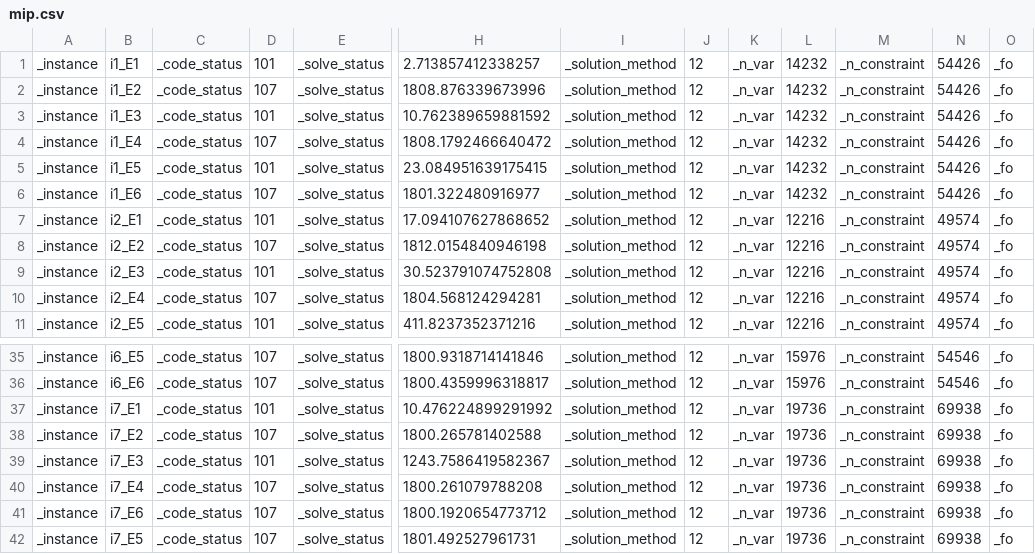
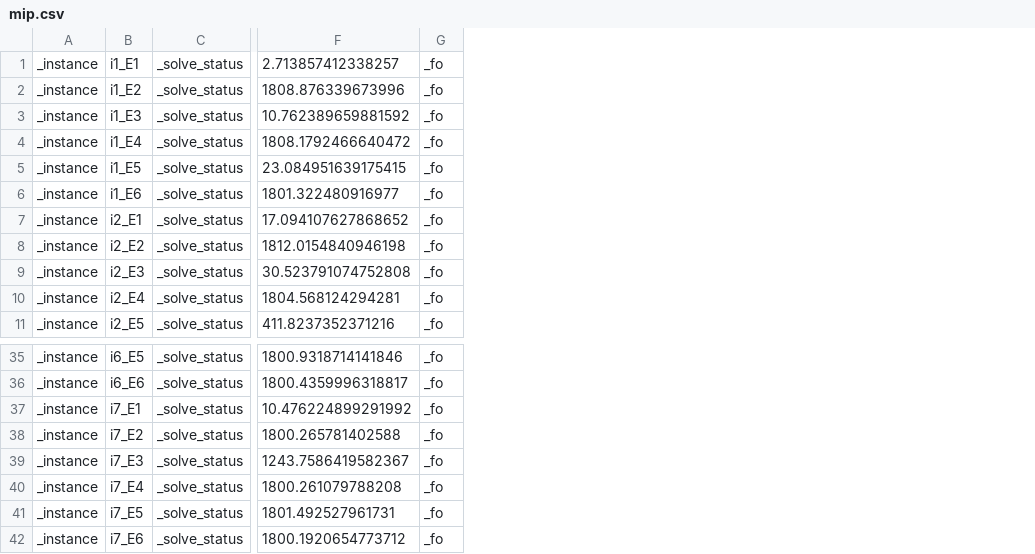
Before and after one commit to sganzerla/instances, a CSV file: mss-problem/mip.csv, drawn as a sheet; only a part is shown, gaps mark what is left out; removed rows and columns are numbered as before the commit, all else as after; the diff names each change by its address in the sheet, - before the commit and + after, or states it on an @@ line.

```diff
--- a/mss-problem/mip.csv
+++ b/mss-problem/mip.csv
-column C, rows 1-11: all _code_status; rows 35-41: all _code_status
-column D, rows 1-11: 101 | 107 | 101 | 107 | 101 | 107 | 101 | 107 | 101 | 107 | 101; rows 35-41: 107 | 107 | 101 | 107 | 101 | 107 | 107
-column I, rows 1-11: all _solution_method; rows 35-41: all _solution_method
-column J, rows 1-11: all 12; rows 35-41: all 12
-column K, rows 1-11: all _n_var; rows 35-41: all _n_var
-column L, rows 1-11: 14232 | 14232 | 14232 | 14232 | 14232 | 14232 | 12216 | 12216 | 12216 | 12216 | 12216; rows 35-41: 15976 | 15976 | 19736 | 19736 | 19736 | 19736 | 19736
-column M, rows 1-11: all _n_constraint; rows 35-41: all _n_constraint
-column N, rows 1-11: 54426 | 54426 | 54426 | 54426 | 54426 | 54426 | 49574 | 49574 | 49574 | 49574 | 49574; rows 35-41: 54546 | 54546 | 69938 | 69938 | 69938 | 69938 | 69938
@@ row 42 moved to row 41: _instance @@
```
Also changed, not shown: 42 other files.
